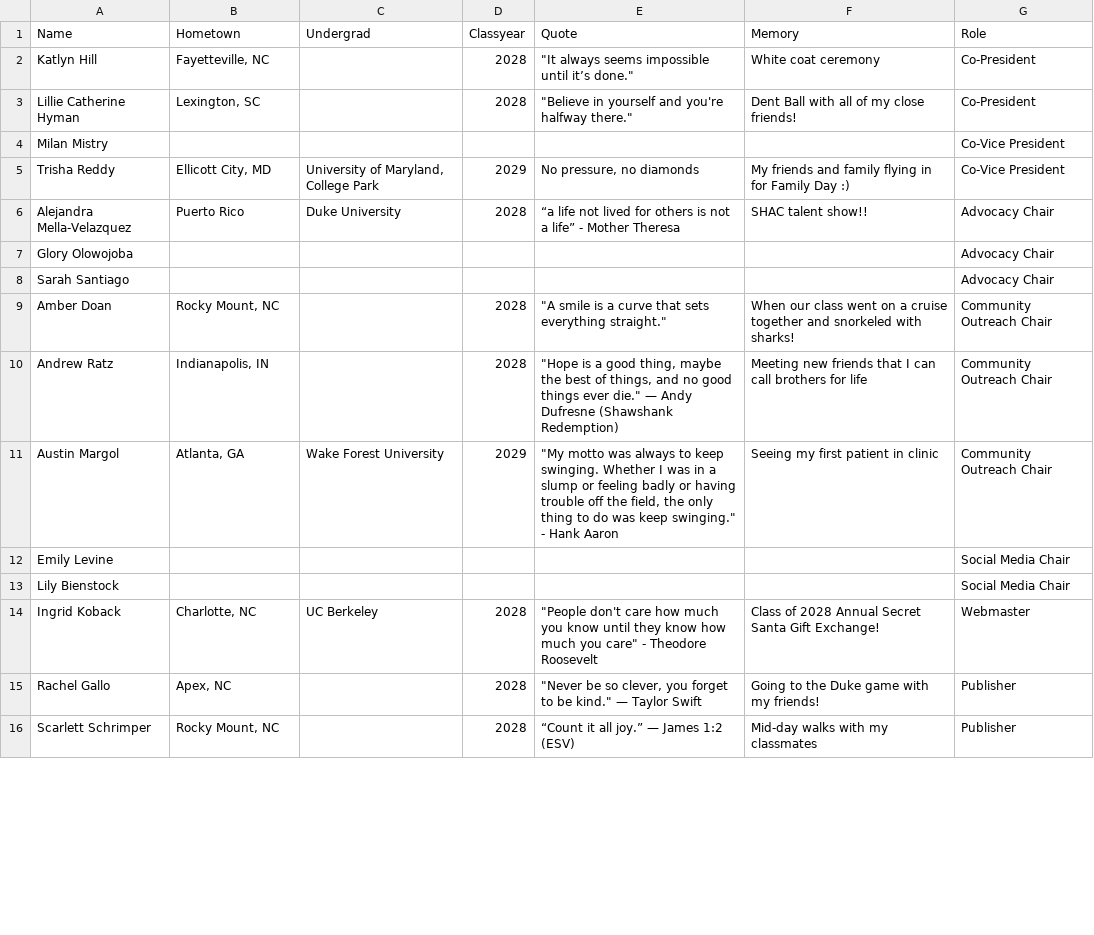
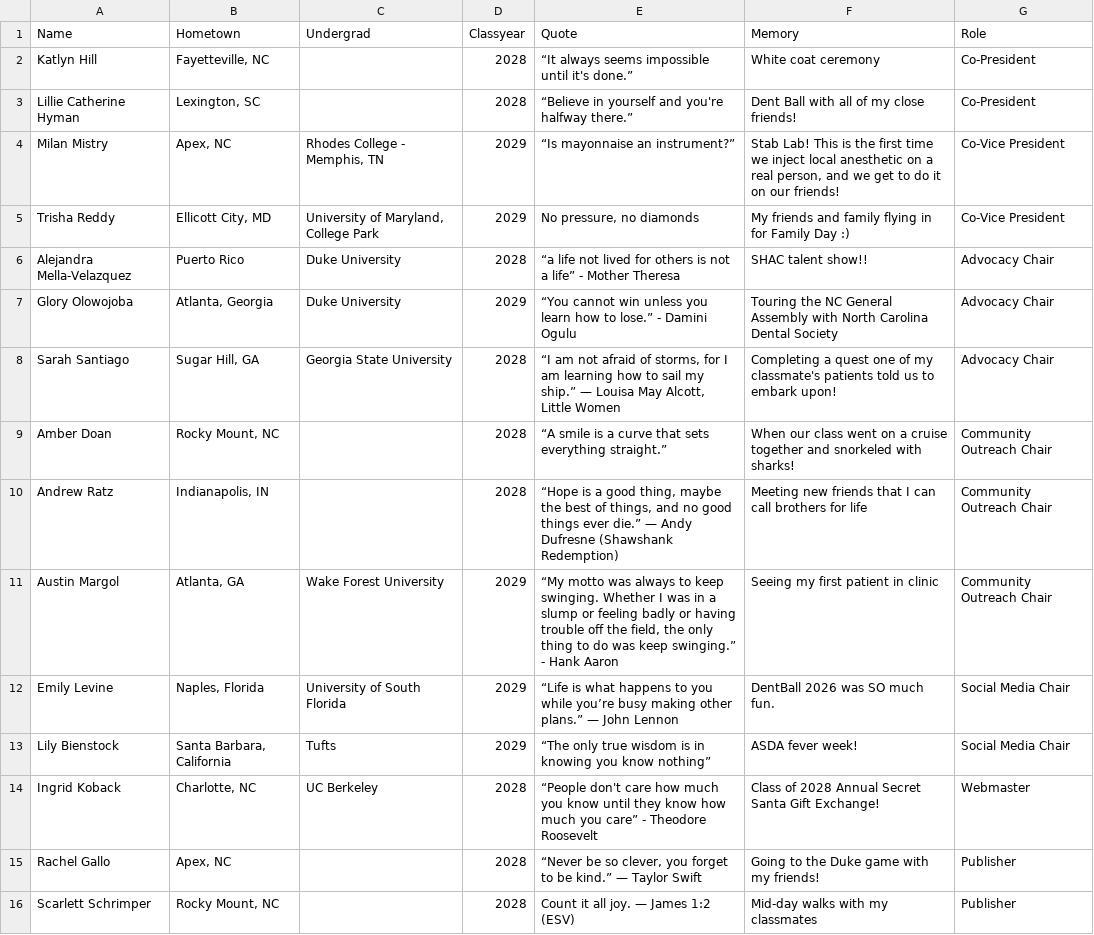
Before and after one commit to unc-asda/unc-asda.github.io, a CSV file: assets/data/exec.csv, drawn as a sheet; only a part is shown; the diff covers the shown part only.

Commit message:
Update exec.csv with new member details
Updated the exec.csv file with new entries and modified existing ones, including changes to names, hometowns, quotes, memories, and roles.

```diff
--- a/assets/data/exec.csv
+++ b/assets/data/exec.csv
@@ -1,16 +1,16 @@
 Name,Hometown,Undergrad,Classyear,Quote,Memory,Role
-Katlyn Hill,"Fayetteville, NC",,2028,"""It always seems impossible until it’s done.""",White coat ceremony,Co-President
-Lillie Catherine Hyman,"Lexington, SC",,2028,"""Believe in yourself and you're halfway there.""",Dent Ball with all of my close friends!,Co-President
-Milan Mistry,,,,,,Co-Vice President
+Katlyn Hill,"Fayetteville, NC",,2028,“It always seems impossible until it's done.”,White coat ceremony,Co-President
+Lillie Catherine Hyman,"Lexington, SC",,2028,“Believe in yourself and you're halfway there.”,Dent Ball with all of my close friends!,Co-President
+Milan Mistry,"Apex, NC","Rhodes College - Memphis, TN",2029,“Is mayonnaise an instrument?”,"Stab Lab! This is the first time we inject local anesthetic on a real person, and we get to do it on our friends!",Co-Vice President
 Trisha Reddy,"Ellicott City, MD","University of Maryland, College Park",2029,"No pressure, no diamonds",My friends and family flying in for Family Day :),Co-Vice President
 Alejandra Mella-Velazquez,Puerto Rico,Duke University,2028,“a life not lived for others is not a life” - Mother Theresa,SHAC talent show!!,Advocacy Chair
-Glory Olowojoba,,,,,,Advocacy Chair
-Sarah Santiago,,,,,,Advocacy Chair
-Amber Doan,"Rocky Mount, NC",,2028,"""A smile is a curve that sets everything straight.""",When our class went on a cruise together and snorkeled with sharks!,Community Outreach Chair
-Andrew Ratz,"Indianapolis, IN",,2028,"""Hope is a good thing, maybe the best of things, and no good things ever die."" — Andy Dufresne (Shawshank Redemption)",Meeting new friends that I can call brothers for life,Community Outreach Chair
-Austin Margol,"Atlanta, GA",Wake Forest University,2029,"""My motto was always to keep swinging. Whether I was in a slump or feeling badly or having trouble off the field, the only thing to do was keep swinging."" - Hank Aaron",Seeing my first patient in clinic,Community Outreach Chair
-Emily Levine,,,,,,Social Media Chair
-Lily Bienstock,,,,,,Social Media Chair
-Ingrid Koback,"Charlotte, NC",UC Berkeley,2028,"""People don't care how much you know until they know how much you care"" - Theodore Roosevelt",Class of 2028 Annual Secret Santa Gift Exchange!,Webmaster
-Rachel Gallo,"Apex, NC",,2028,"""Never be so clever, you forget to be kind."" — Taylor Swift",Going to the Duke game with my friends!,Publisher
-Scarlett Schrimper,"Rocky Mount, NC",,2028,“Count it all joy.” — James 1:2 (ESV),Mid-day walks with my classmates,Publisher
+Glory Olowojoba,"Atlanta, Georgia",Duke University,2029,“You cannot win unless you learn how to lose.” -  Damini Ogulu,Touring the NC General Assembly with North Carolina Dental Society,Advocacy Chair
+Sarah Santiago,"Sugar Hill, GA",Georgia State University,2028,"“I am not afraid of storms, for I am learning how to sail my ship.” — Louisa May Alcott, Little Women",Completing a quest one of my classmate's patients told us to embark upon!,Advocacy Chair
+Amber Doan,"Rocky Mount, NC",,2028,“A smile is a curve that sets everything straight.”,When our class went on a cruise together and snorkeled with sharks!,Community Outreach Chair
+Andrew Ratz,"Indianapolis, IN",,2028,"“Hope is a good thing, maybe the best of things, and no good things ever die.” — Andy Dufresne (Shawshank Redemption)",Meeting new friends that I can call brothers for life,Community Outreach Chair
+Austin Margol,"Atlanta, GA",Wake Forest University,2029,"“My motto was always to keep swinging. Whether I was in a slump or feeling badly or having trouble off the field, the only thing to do was keep swinging.” - Hank Aaron",Seeing my first patient in clinic,Community Outreach Chair
+Emily Levine,"Naples, Florida",University of South Florida,2029,“Life is what happens to you while you’re busy making other plans.” — John Lennon,DentBall 2026 was SO much fun.,Social Media Chair
+Lily Bienstock,"Santa Barbara, California",Tufts,2029,“The only true wisdom is in knowing you know nothing”,ASDA fever week!,Social Media Chair
+Ingrid Koback,"Charlotte, NC",UC Berkeley,2028,“People don't care how much you know until they know how much you care” - Theodore Roosevelt,Class of 2028 Annual Secret Santa Gift Exchange!,Webmaster
+Rachel Gallo,"Apex, NC",,2028,"“Never be so clever, you forget to be kind.” — Taylor Swift",Going to the Duke game with my friends!,Publisher
+Scarlett Schrimper,"Rocky Mount, NC",,2028,Count it all joy. — James 1:2 (ESV),Mid-day walks with my classmates,Publisher
```
Also changed, not shown: 39 edited cells elsewhere in this file.
